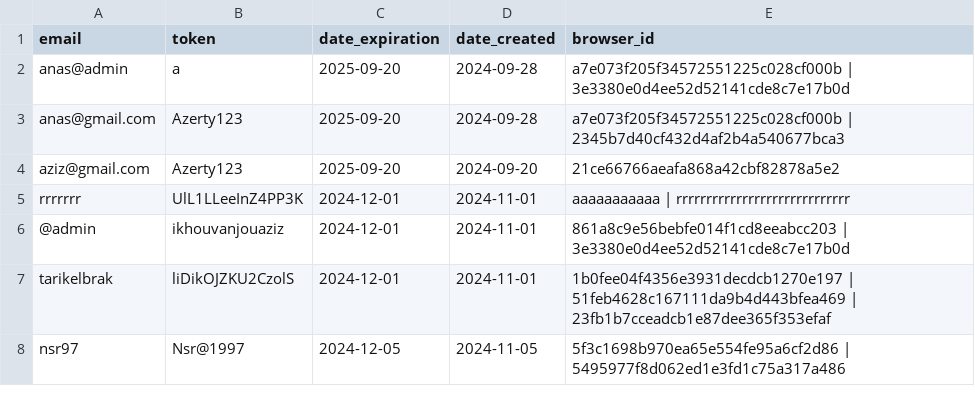
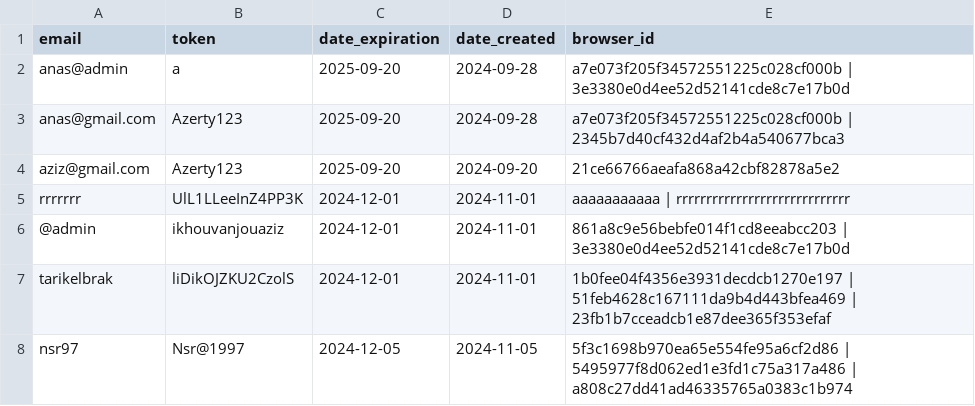
Before and after one commit to zero1-boop/zero, a CSV file: data.csv, drawn as a sheet.

Commit message:
Update data.csv

```diff
--- a/data.csv
+++ b/data.csv
@@ -7,2 +7,2 @@ rrrrrrr,UlL1LLeeInZ4PP3K,2024-12-01,2024-11-01,aaaaaaaaaaa | rrrrrrrrrrrrrrrrrrr
 tarikelbrak,liDikOJZKU2CzolS,2024-12-01,2024-11-01,1b0fee04f4356e3931decdcb1270e197 | 51feb4628c167111da9b4d443bfea469 | 23fb1b7cceadcb1e87dee365f353efaf
-nsr97,Nsr@1997,2024-12-05,2024-11-05,5f3c1698b970ea65e554fe95a6cf2d86 | 5495977f8d062ed1e3fd1c75a317a486
+nsr97,Nsr@1997,2024-12-05,2024-11-05,5f3c1698b970ea65e554fe95a6cf2d86 | 5495977f8d062ed1e3fd1c75a317a486 | a808c27dd41ad46335765a0383c1b974
```
